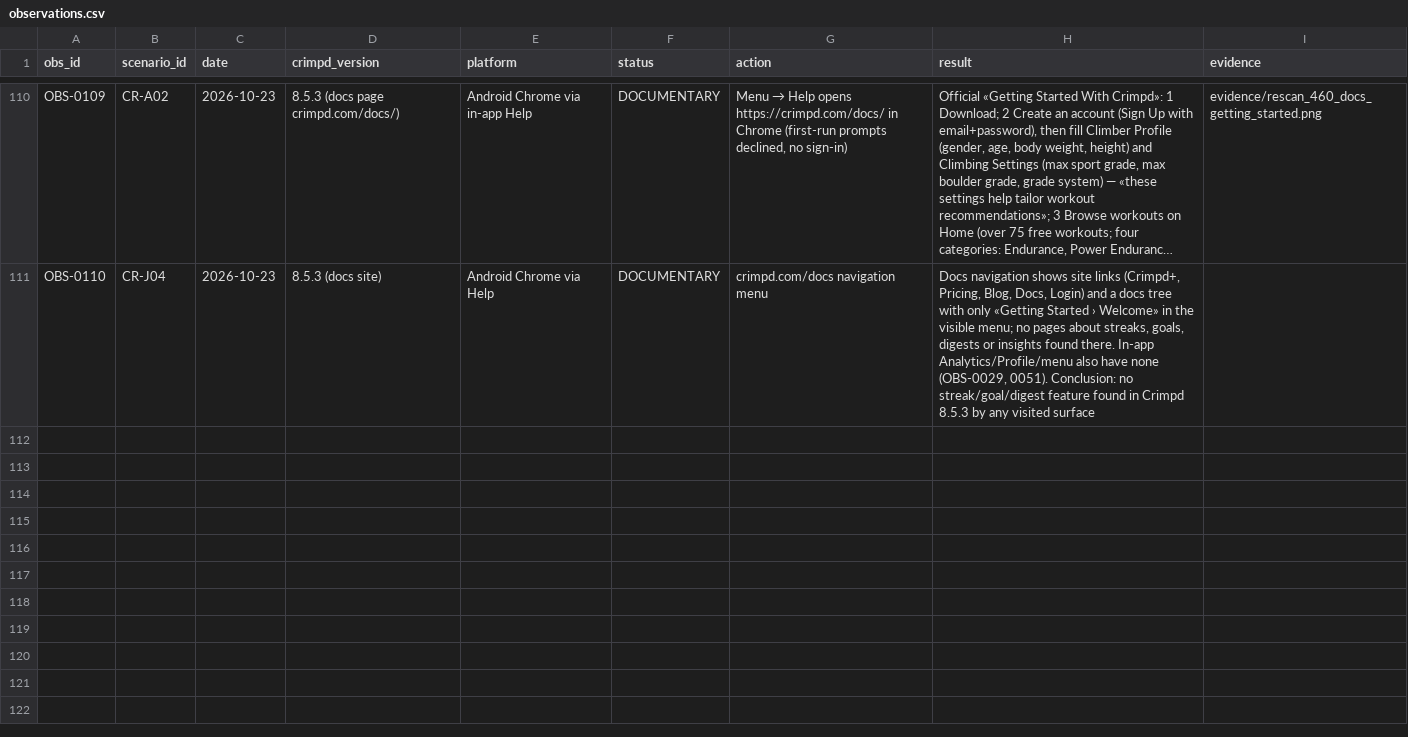
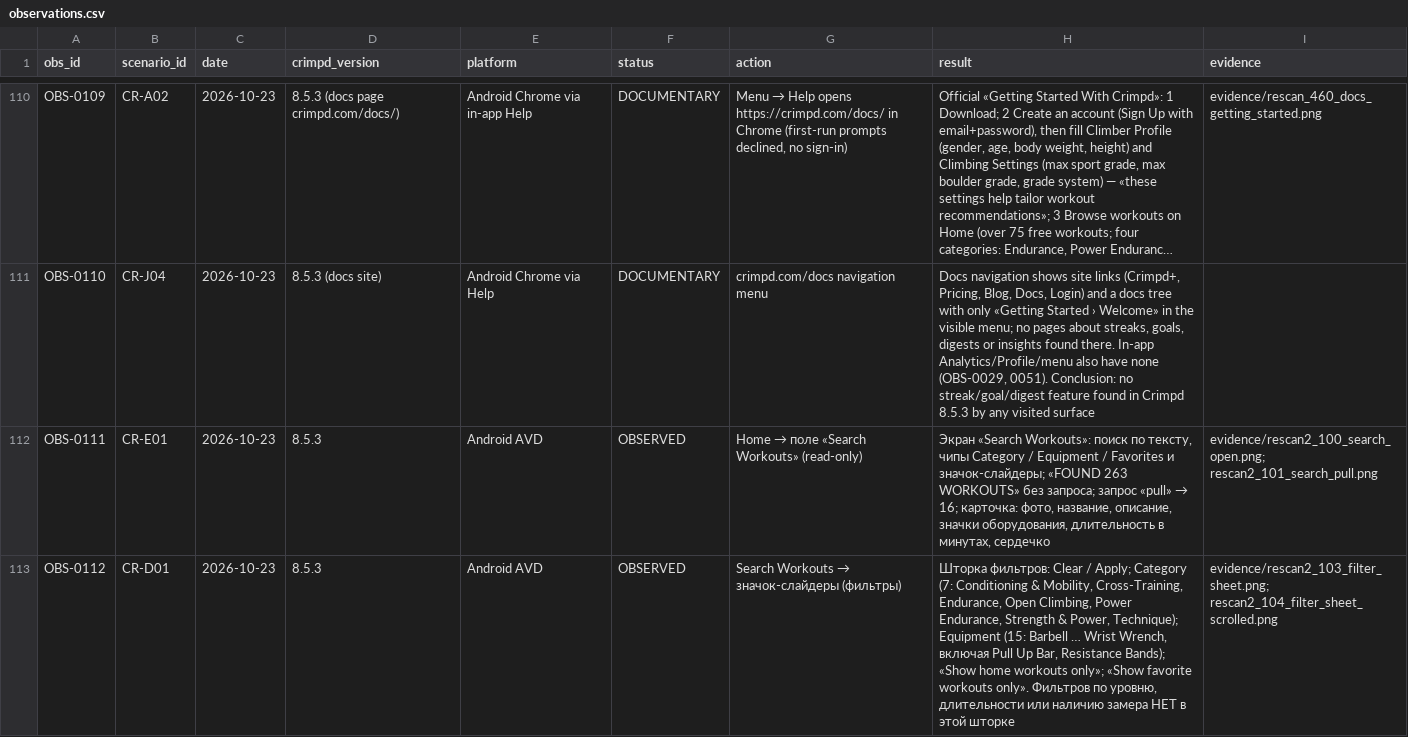
Before and after one commit to bimoool/pullup-trainer-bot, a CSV file: docs/research/crimpd-rescan-20261021/observations.csv, drawn as a sheet; only a part is shown, gaps mark what is left out; long unchanged cells end in …; the diff covers the shown part only; the diff names each change by its address in the sheet, - before the commit and + after, or states it on an @@ line.

```diff
--- a/docs/research/crimpd-rescan-20261021/observations.csv
+++ b/docs/research/crimpd-rescan-20261021/observations.csv
+row 112: OBS-0111 | CR-E01 | 2026-10-23 | 8.5.3 | Android AVD | OBSERVED | Home → поле «Search Workouts» (read-only) | Экран «Search Workouts»: поиск по тексту, чипы Category / Equipment / Favorites и значок-слайдеры; «FOUND 263 WORKOUTS» без запроса; запрос «pull» → 16; карточка: фото, название, описание, значки оборудования, длительность в минутах, сердечко | evidence/rescan2_100_search_open.png; rescan2_101_search_pull.png
+row 113: OBS-0112 | CR-D01 | 2026-10-23 | 8.5.3 | Android AVD | OBSERVED | Search Workouts → значок-слайдеры (фильтры) | Шторка фильтров: Clear / Apply; Category (7: Conditioning & Mobility, Cross-Training, Endurance, Open Climbing, Power Endurance, Strength & Power, Technique); Equipment (15: Barbell … Wrist Wrench, включая Pull Up Bar, Resistance Bands); «Show home workouts only»; «Show favorite workouts only». Фильтров по уровню, длительности или наличию замера НЕТ в этой шторке | evidence/rescan2_103_filter_sheet.png; rescan2_104_filter_sheet_scrolled.png
```
Also changed, not shown: 5 added rows elsewhere in this file, docs/research/crimpd-rescan-20261021/coverage.csv, 17 other files.
